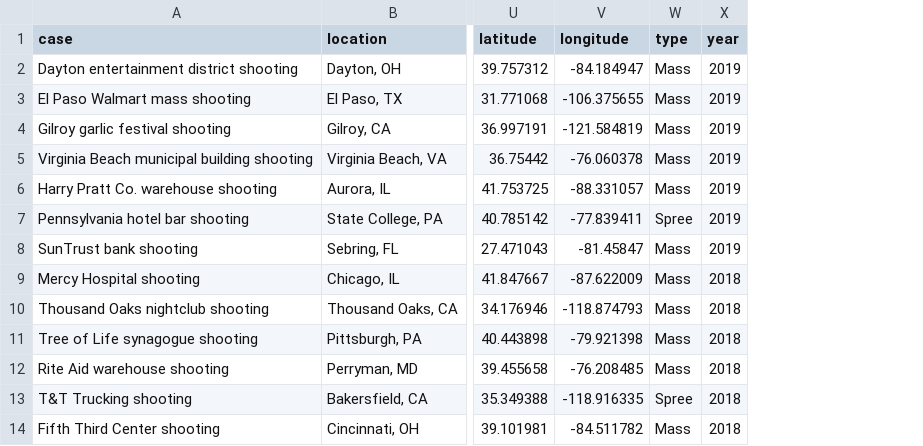
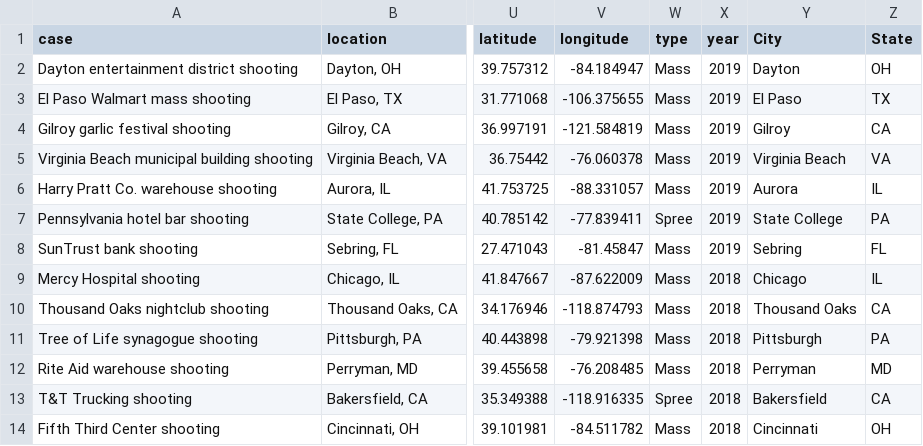
Before and after one commit to cmpietro/PROJECT2-VisualizeMeCaptain, a CSV file: data/Mother Jones - Mass Shootings Database, 1982 - 2019 - Sheet1.csv, drawn as a sheet; only a part is shown, gaps mark what is left out; the diff names each change by its address in the sheet, - before the commit and + after, or states it on an @@ line.

```diff
--- a/data/Mother Jones - Mass Shootings Database, 1982 - 2019 - Sheet1.csv
+++ b/data/Mother Jones - Mass Shootings Database, 1982 - 2019 - Sheet1.csv
+column Y (City), rows 2-14: Dayton | El Paso | Gilroy | Virginia Beach | Aurora | State College | Sebring | Chicago | Thousand Oaks | Pittsburgh | Perryman | Bakersfield | Cincinnati
+column Z (State), rows 2-14: OH | TX | CA | VA | IL | PA | FL | IL | CA | PA | MD | CA | OH
```
Also changed, not shown: data/firearms_manufacturing.csv, data/gunownershipdataIV.csv, 20 other files.
